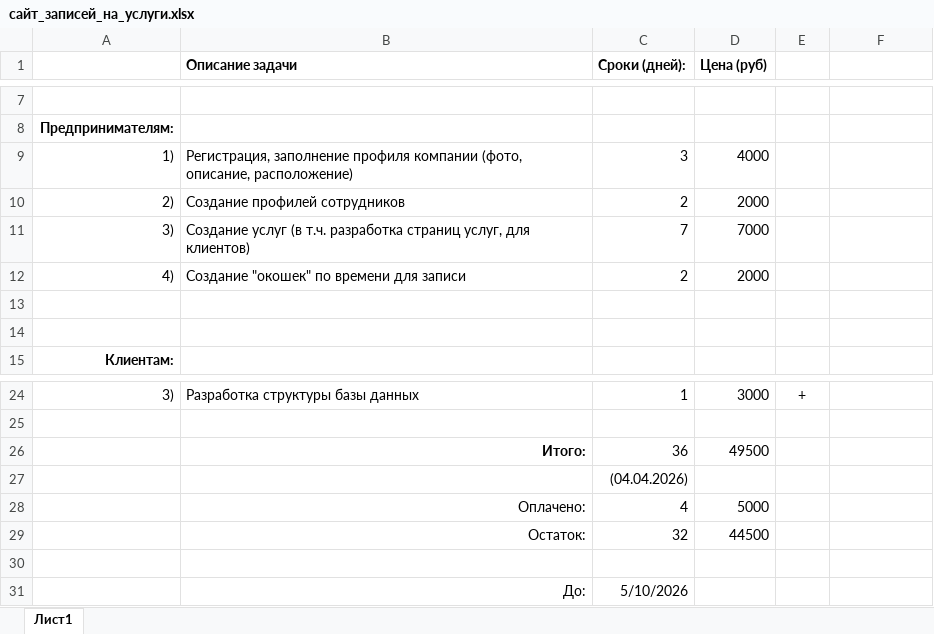
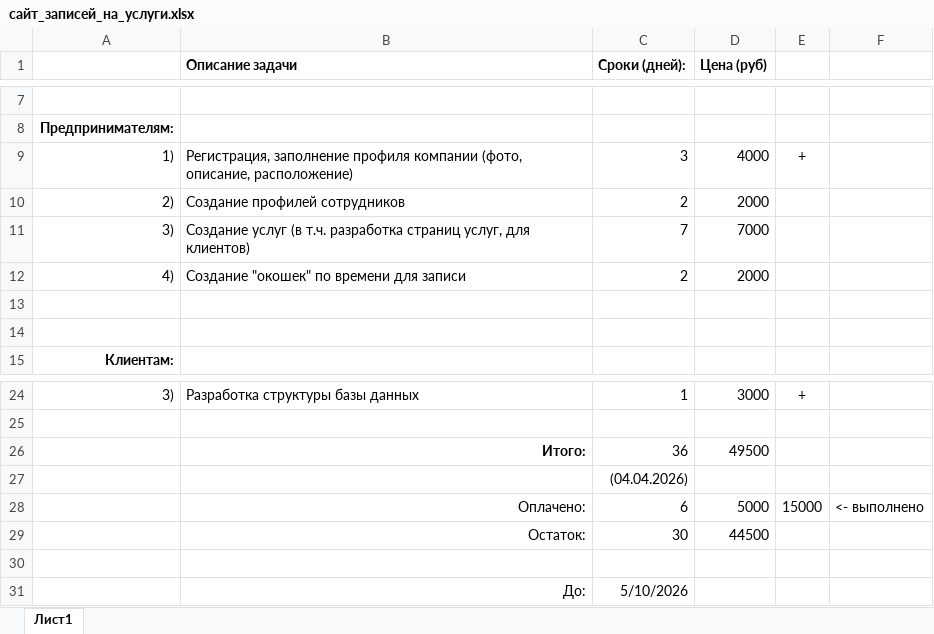
Before and after one commit to extreme-profit/upx100, an Excel workbook: сайт_записей_на_услуги.xlsx, sheet Лист1, drawn as a sheet; only a part is shown, gaps mark what is left out; values as stored, in another font and other column widths than the file's, no borders; removed rows and columns are numbered as before the commit, all else as after; the diff names each change by its address in the sheet, - before the commit and + after, or states it on an @@ line.

```diff
--- a/сайт_записей_на_услуги.xlsx (sheet Лист1)
+++ b/сайт_записей_на_услуги.xlsx (sheet Лист1)
-E9: (empty)
+E9: +
-row 28:  | Оплачено: | 4 | 5000
+row 28:  | Оплачено: | 6 | 5000 | 15000 | <- выполнено
-C29 (Сроки (дней):): 32
+C29 (Сроки (дней):): 30
```
Also changed, not shown: 2 other files.
